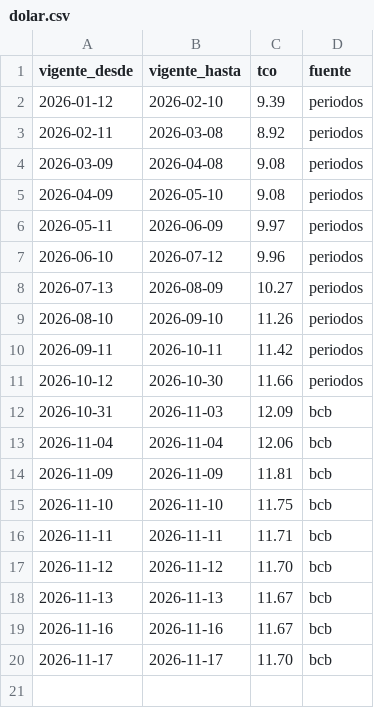
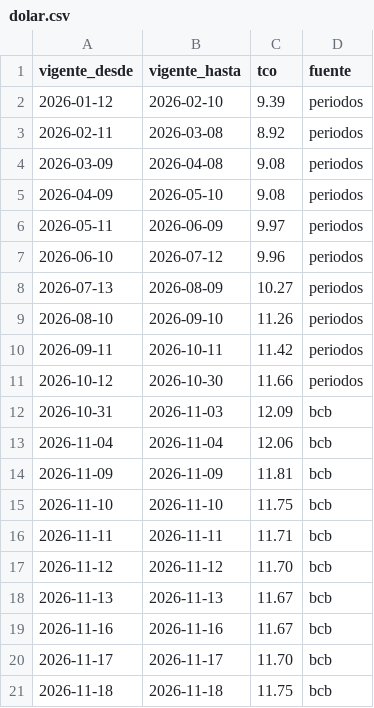
Before and after one commit to jsanchezb34/finance-tracker-lite, a CSV file: data/dolar.csv, drawn as a sheet.

```diff
--- a/data/dolar.csv
+++ b/data/dolar.csv
@@ -20 +20,2 @@ vigente_desde,vigente_hasta,tco,fuente
 2026-11-17,2026-11-17,11.70,bcb
+2026-11-18,2026-11-18,11.75,bcb
```
